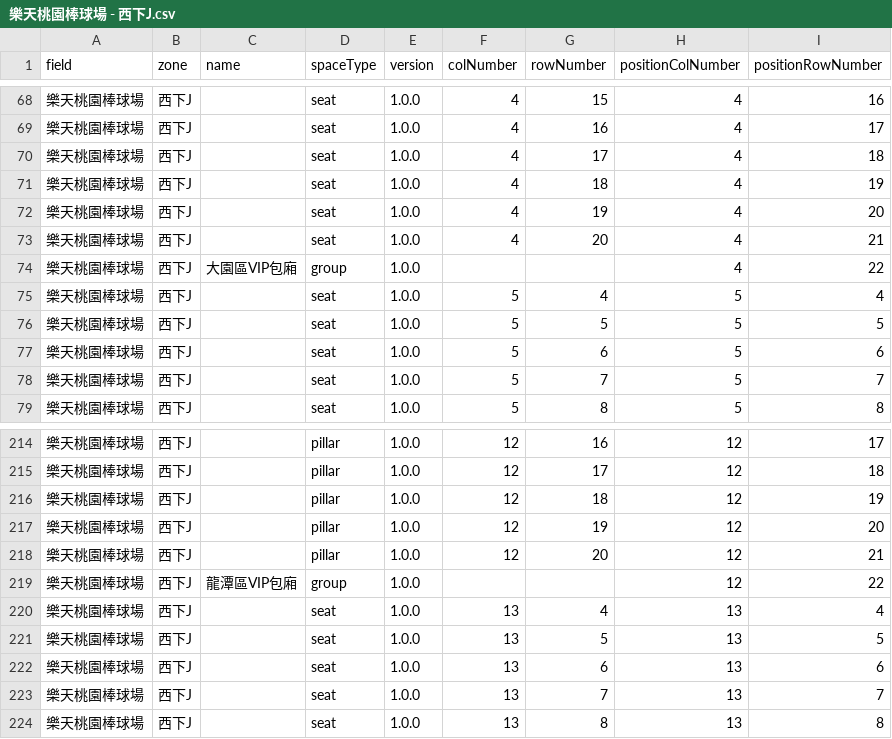
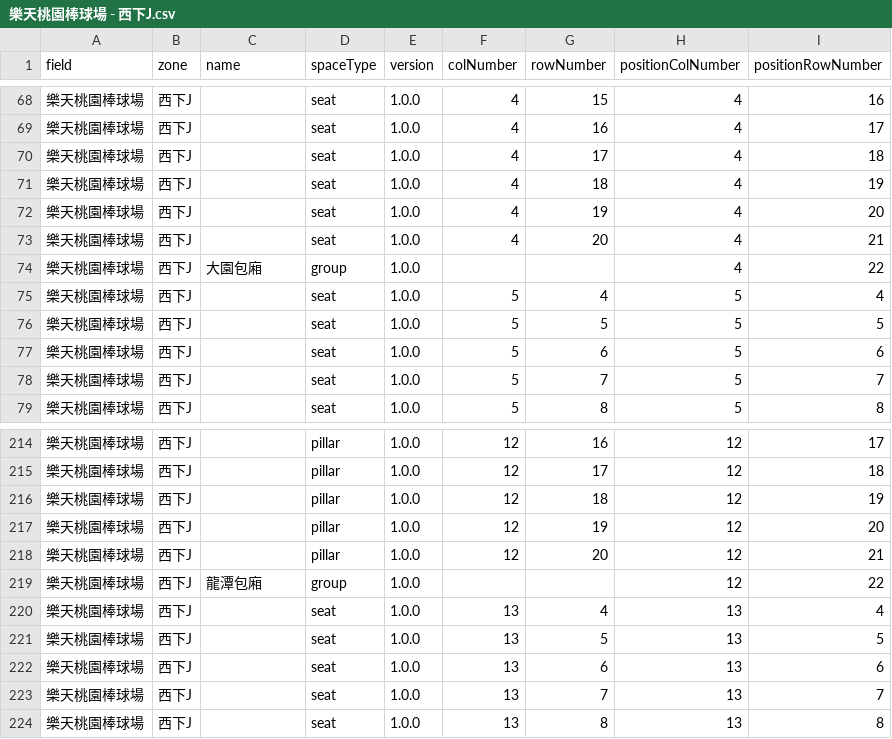
Before and after one commit to field-seating/field-seating-api, a CSV file: seeders/space-data/樂天桃園棒球場 - 西下J.csv, drawn as a sheet; only a part is shown, gaps mark what is left out.

Commit message:
chore: update zone name

```diff
--- a/seeders/space-data/樂天桃園棒球場 - 西下J.csv
+++ b/seeders/space-data/樂天桃園棒球場 - 西下J.csv
@@ -73,3 +73,3 @@ field,zone,name,spaceType,version,colNumber,rowNumber,positionColNumber,position
 樂天桃園棒球場,西下J,,seat,1.0.0,4,20,4,21
-樂天桃園棒球場,西下J,大園區VIP包廂,group,1.0.0,,,4,22
+樂天桃園棒球場,西下J,大園包廂,group,1.0.0,,,4,22
 樂天桃園棒球場,西下J,,seat,1.0.0,5,4,5,4
@@ -218,3 +218,3 @@ field,zone,name,spaceType,version,colNumber,rowNumber,positionColNumber,position
 樂天桃園棒球場,西下J,,pillar,1.0.0,12,20,12,21
-樂天桃園棒球場,西下J,龍潭區VIP包廂,group,1.0.0,,,12,22
+樂天桃園棒球場,西下J,龍潭包廂,group,1.0.0,,,12,22
 樂天桃園棒球場,西下J,,seat,1.0.0,13,4,13,4
```
Also changed, not shown: seeders/space-data/樂天桃園棒球場 - 西下B.csv, seeders/space-data/樂天桃園棒球場 - 西下H.csv, 1 other file.
